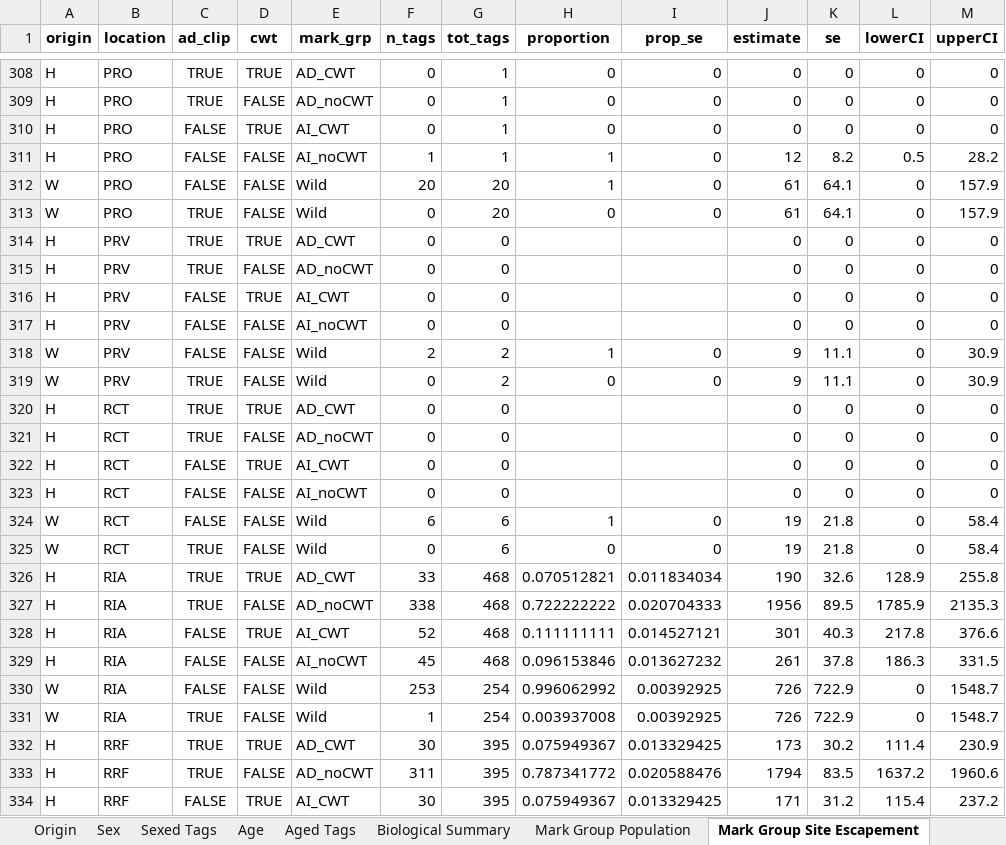
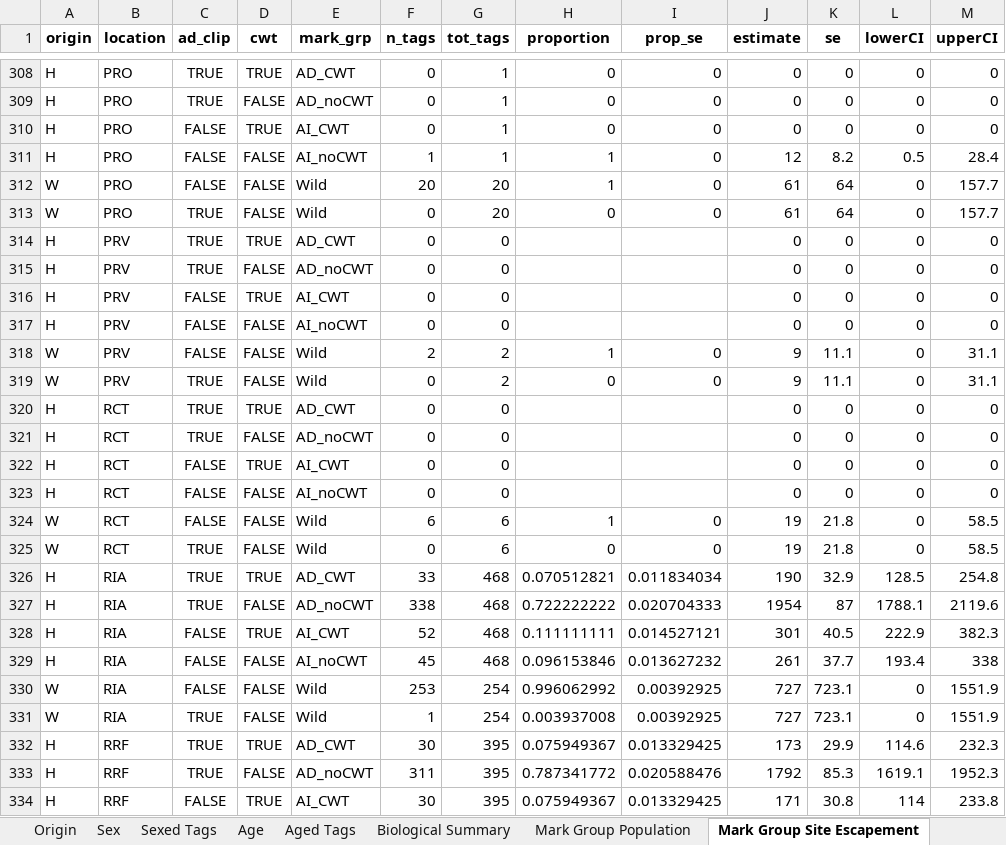
Before and after one commit to fourpeaksenv/DabomPriestRapidsSthd, an Excel workbook: outgoing/estimates/UC_Steelhead_2021_20220118.xlsx, sheet Mark Group Site Escapement, drawn as a sheet; only a part is shown, gaps mark what is left out; values as stored, in another font and other column widths than the file's, no borders; the diff covers the shown part only; the diff names each change by its address in the sheet, - before the commit and + after, or states it on an @@ line.

```diff
--- a/outgoing/estimates/UC_Steelhead_2021_20220118.xlsx (sheet Mark Group Site Escapement)
+++ b/outgoing/estimates/UC_Steelhead_2021_20220118.xlsx (sheet Mark Group Site Escapement)
-M311 (upperCI): 28.2
+M311 (upperCI): 28.4
-K312:K313 (se): 64.1
+K312:K313 (se): 64
-M312:M313 (upperCI): 157.9
+M312:M313 (upperCI): 157.7
-M318:M319 (upperCI): 30.9
+M318:M319 (upperCI): 31.1
-M324:M325 (upperCI): 58.4
+M324:M325 (upperCI): 58.5
-K326 (se): 32.6
+K326 (se): 32.9
-L326 (lowerCI): 128.9
+L326 (lowerCI): 128.5
-M326 (upperCI): 255.8
+M326 (upperCI): 254.8
-J327 (estimate): 1956
+J327 (estimate): 1954
-K327 (se): 89.5
+K327 (se): 87
-L327 (lowerCI): 1785.9
+L327 (lowerCI): 1788.1
-M327 (upperCI): 2135.3
+M327 (upperCI): 2119.6
-K328 (se): 40.3
+K328 (se): 40.5
-L328 (lowerCI): 217.8
+L328 (lowerCI): 222.9
-M328 (upperCI): 376.6
+M328 (upperCI): 382.3
-K329 (se): 37.8
+K329 (se): 37.7
-L329 (lowerCI): 186.3
+L329 (lowerCI): 193.4
-M329 (upperCI): 331.5
+M329 (upperCI): 338
-J330:J331 (estimate): 726
+J330:J331 (estimate): 727
-K330:K331 (se): 722.9
+K330:K331 (se): 723.1
-M330:M331 (upperCI): 1548.7
+M330:M331 (upperCI): 1551.9
-K332 (se): 30.2
+K332 (se): 29.9
-L332 (lowerCI): 111.4
+L332 (lowerCI): 114.6
-M332 (upperCI): 230.9
+M332 (upperCI): 232.3
-J333 (estimate): 1794
+J333 (estimate): 1792
-K333 (se): 83.5
+K333 (se): 85.3
-L333 (lowerCI): 1637.2
+L333 (lowerCI): 1619.1
-M333 (upperCI): 1960.6
+M333 (upperCI): 1952.3
-K334 (se): 31.2
+K334 (se): 30.8
-L334 (lowerCI): 115.4
+L334 (lowerCI): 114
-M334 (upperCI): 237.2
+M334 (upperCI): 233.8
```
Also changed, not shown: 289 edited cells elsewhere in this sheet, sheet All Escapement, sheet Age, sheet Biological Summary, sheet Mark Group Population, sheet Sex, sheet Population Escapement, 1 other file.
